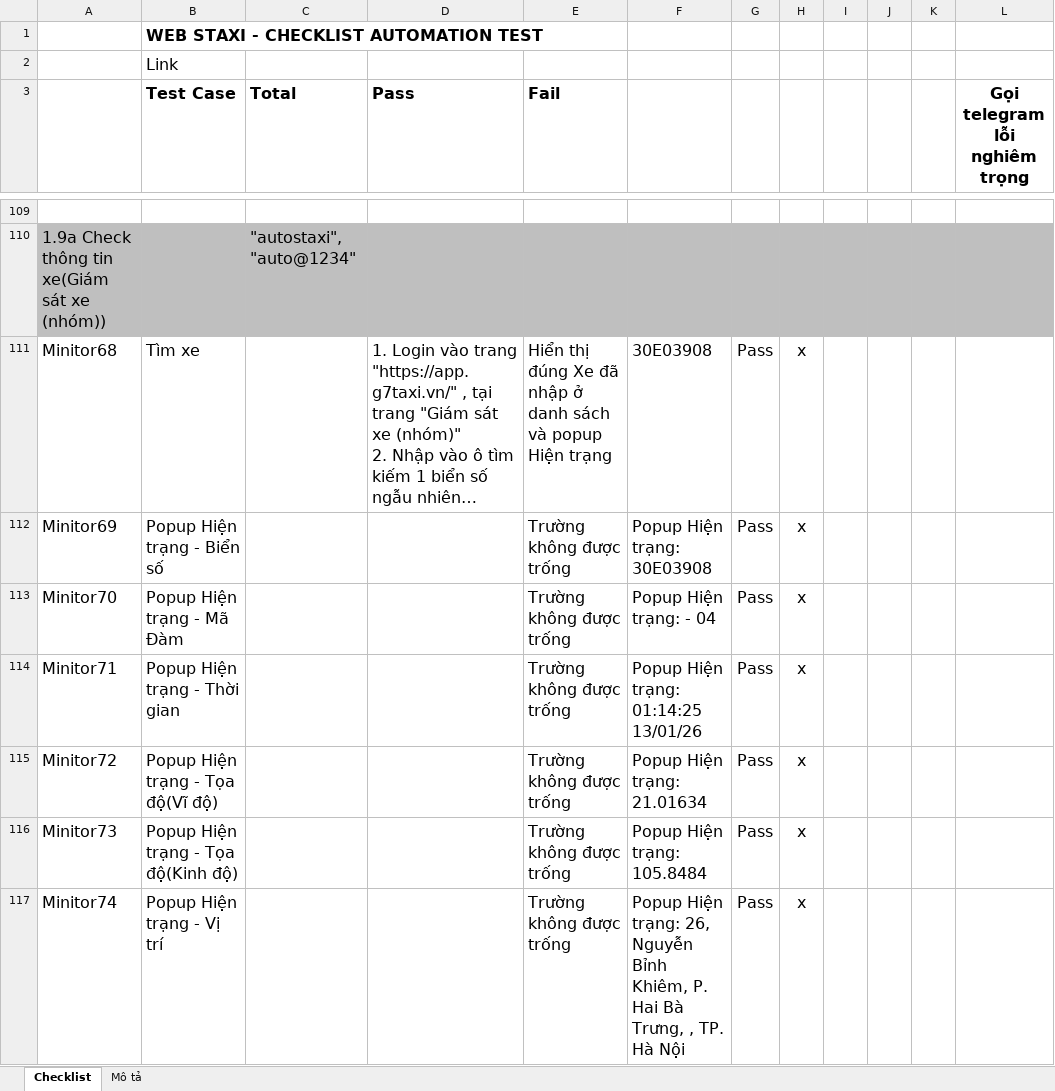
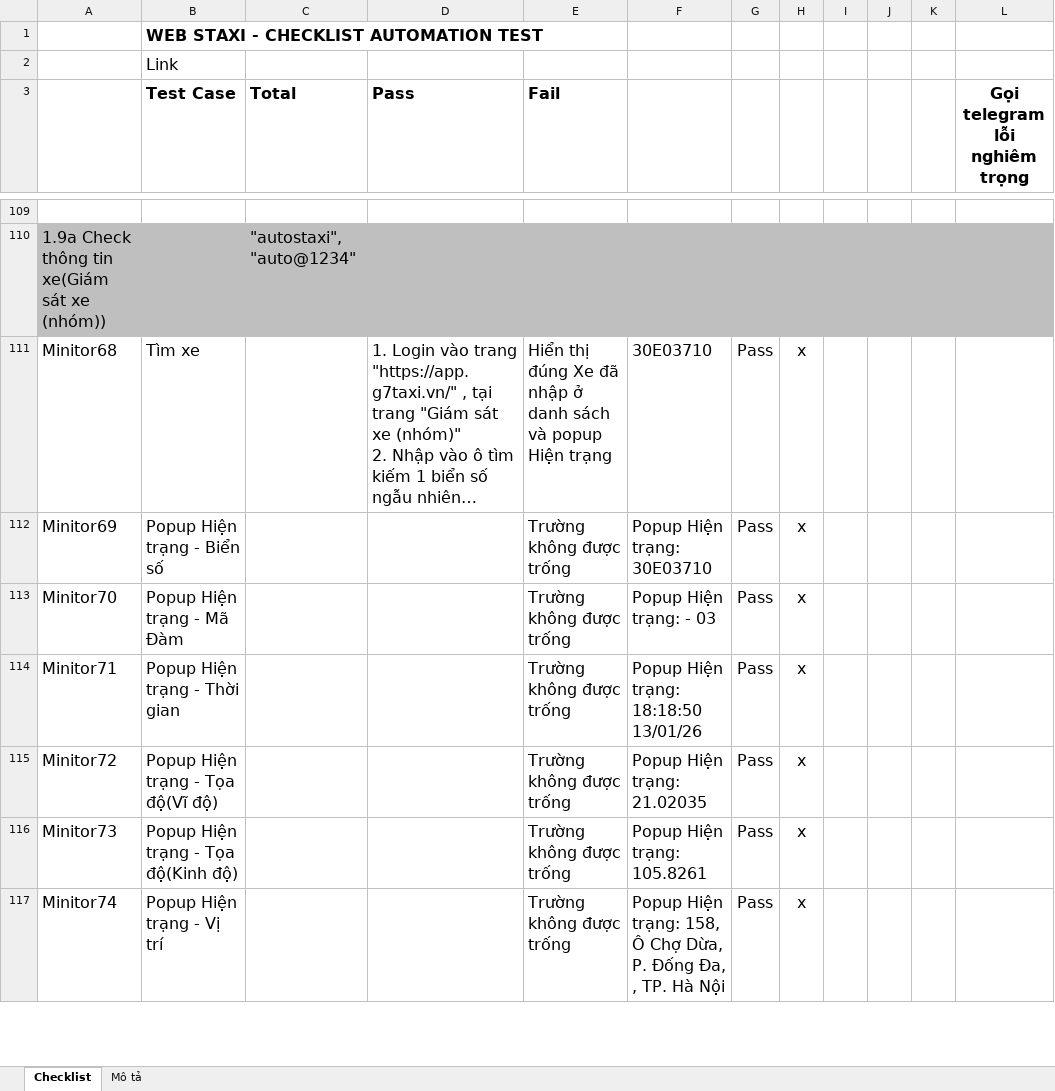
Before and after one commit to truongvck3313/staxi, an Excel workbook: TAXI_ChecklistForAutoTestSTAXI.xlsx, sheet Checklist, drawn as a sheet; only a part is shown, gaps mark what is left out; long unchanged cells end in …; values as stored, in another font and other column widths than the file's, no borders; charts and pictures and conditional formats not drawn; the diff covers the shown part only; the diff names each change by its address in the sheet, - before the commit and + after, or states it on an @@ line.

Commit message:
14.1

```diff
--- a/TAXI_ChecklistForAutoTestSTAXI.xlsx (sheet Checklist)
+++ b/TAXI_ChecklistForAutoTestSTAXI.xlsx (sheet Checklist)
-F111: 30E03908
+F111: 30E03710
-F112: Popup Hiện trạng: 30E03908
+F112: Popup Hiện trạng: 30E03710
-F113: Popup Hiện trạng: - 04
+F113: Popup Hiện trạng: - 03
-F114: Popup Hiện trạng: 01:14:25 13/01/26
+F114: Popup Hiện trạng: 18:18:50 13/01/26
-F115: Popup Hiện trạng: 21.01634
+F115: Popup Hiện trạng: 21.02035
-F116: Popup Hiện trạng: 105.8484
+F116: Popup Hiện trạng: 105.8261
-F117: …Hiện trạng: 26, Nguyễn Bỉnh Khiêm, P. Hai Bà Trưng, , TP.…
+F117: …Hiện trạng: 158, Ô Chợ Dừa, P. Đống Đa, , TP.…
```
Also changed, not shown: 1 added row, 1 removed row and 64 edited cells elsewhere in this sheet, charts or pictures.
